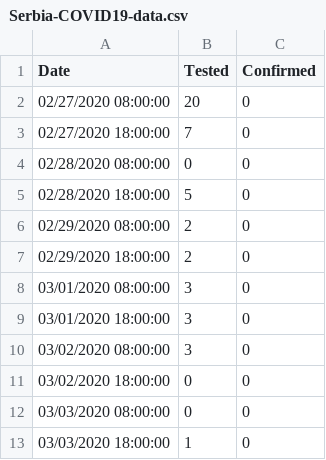
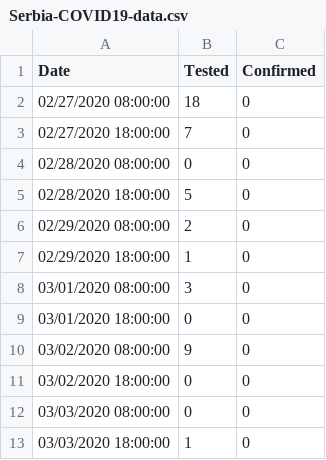
Before and after one commit to ognjenmarkovicc/Serbia-COVID19-data, a CSV file: Serbia-COVID19-data.csv, drawn as a sheet; only a part is shown.

Commit message:
The number of tested people for the first data point (27 Feb) is the only one inconsistent with the daily reports from covid19.rs. This is to keep the cumulative tested number be consistent with reported cumulative tested number.

```diff
--- a/Serbia-COVID19-data.csv
+++ b/Serbia-COVID19-data.csv
@@ -1,3 +1,3 @@
 Date,Tested,Confirmed
-02/27/2020 08:00:00,20,0
+02/27/2020 08:00:00,18,0
 02/27/2020 18:00:00,7,0
@@ -6,6 +6,6 @@ Date,Tested,Confirmed
 02/29/2020 08:00:00,2,0
-02/29/2020 18:00:00,2,0
+02/29/2020 18:00:00,1,0
 03/01/2020 08:00:00,3,0
-03/01/2020 18:00:00,3,0
-03/02/2020 08:00:00,3,0
+03/01/2020 18:00:00,0,0
+03/02/2020 08:00:00,9,0
 03/02/2020 18:00:00,0,0
```
